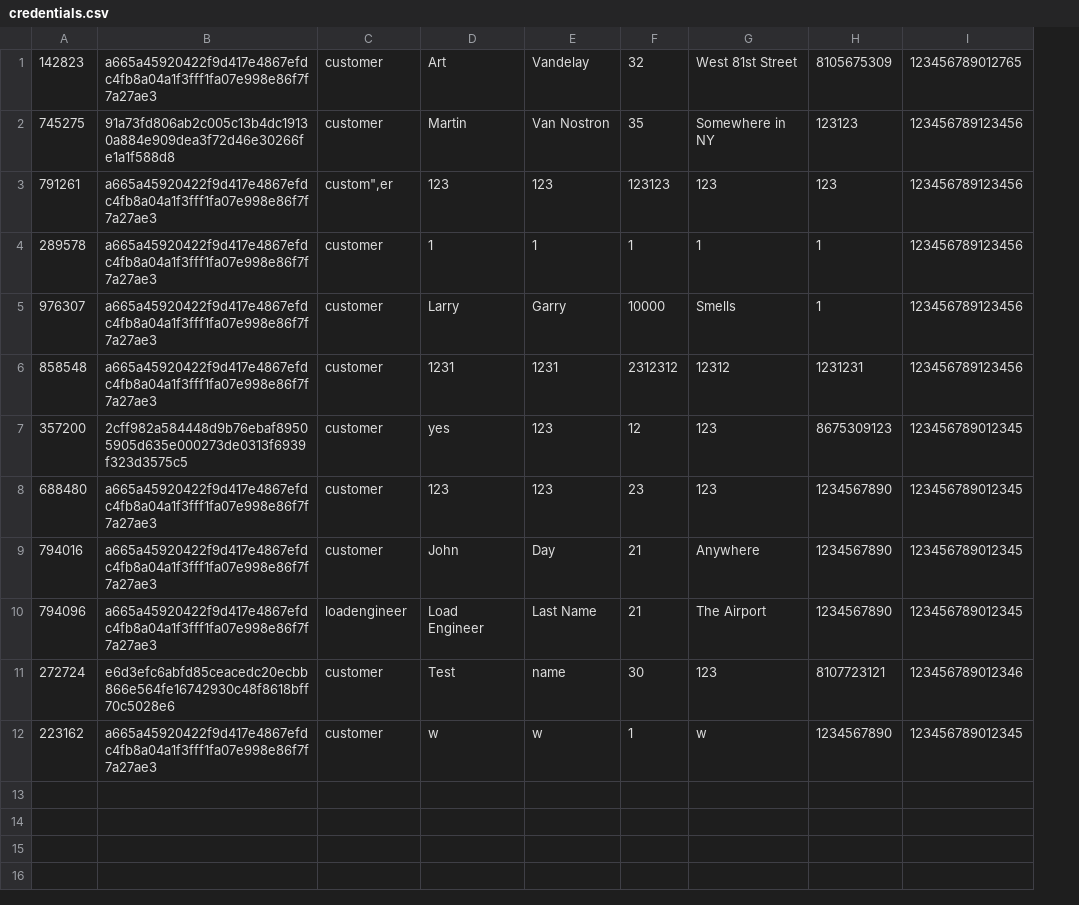
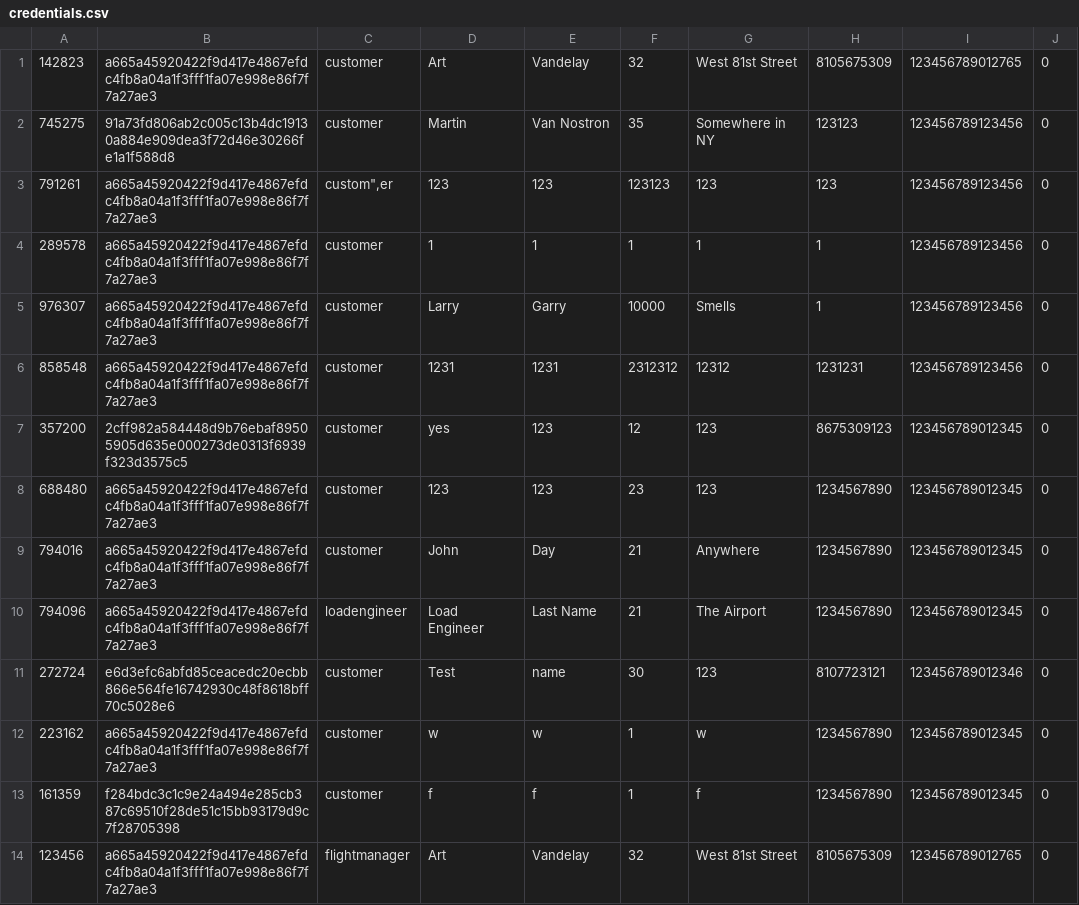
Before and after one commit to TheB1gSad/Airline3550, a CSV file: Airline3550/Airline3550/bin/Debug/net6.0-windows/credentials.csv, drawn as a sheet; the diff names each change by its address in the sheet, - before the commit and + after, or states it on an @@ line.

Commit message:
Finished Flight Manifest, Small Updates to LoadEngineer

```diff
--- a/Airline3550/Airline3550/bin/Debug/net6.0-windows/credentials.csv
+++ b/Airline3550/Airline3550/bin/Debug/net6.0-windows/credentials.csv
+column J, rows 1-12: all 0
+row 13: 161359 | f284bdc3c1c9e24a494e285cb387c69510f28de51c15bb93179d9c7f28705398 | customer | f | f | 1 | f | 1234567890 | 123456789012345 | 0
+row 14: 123456 | a665a45920422f9d417e4867efdc4fb8a04a1f3fff1fa07e998e86f7f7a27ae3 | flightmanager | Art | Vandelay | 32 | West 81st Street | 8105675309 | 123456789012765 | 0
```
Also changed, not shown: 18 other files.
